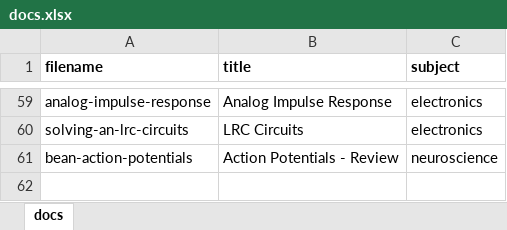
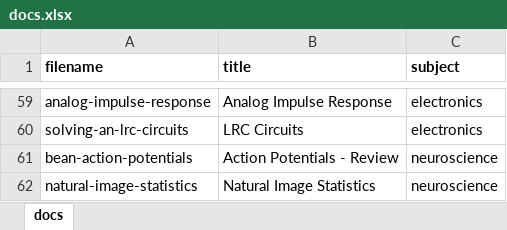
Before and after one commit to cwseitz/cwseitz.github.io-docs, an Excel workbook: docs/docs.xlsx, sheet docs, drawn as a sheet; only a part is shown, gaps mark what is left out; values as stored, in another font and other column widths than the file's, no borders; the diff names each change by its address in the sheet, - before the commit and + after, or states it on an @@ line.

Commit message:
add nat image stats book

```diff
--- a/docs/docs.xlsx (sheet docs)
+++ b/docs/docs.xlsx (sheet docs)
+row 62: natural-image-statistics | Natural Image Statistics | neuroscience
```
Also changed, not shown: 2 other files.
